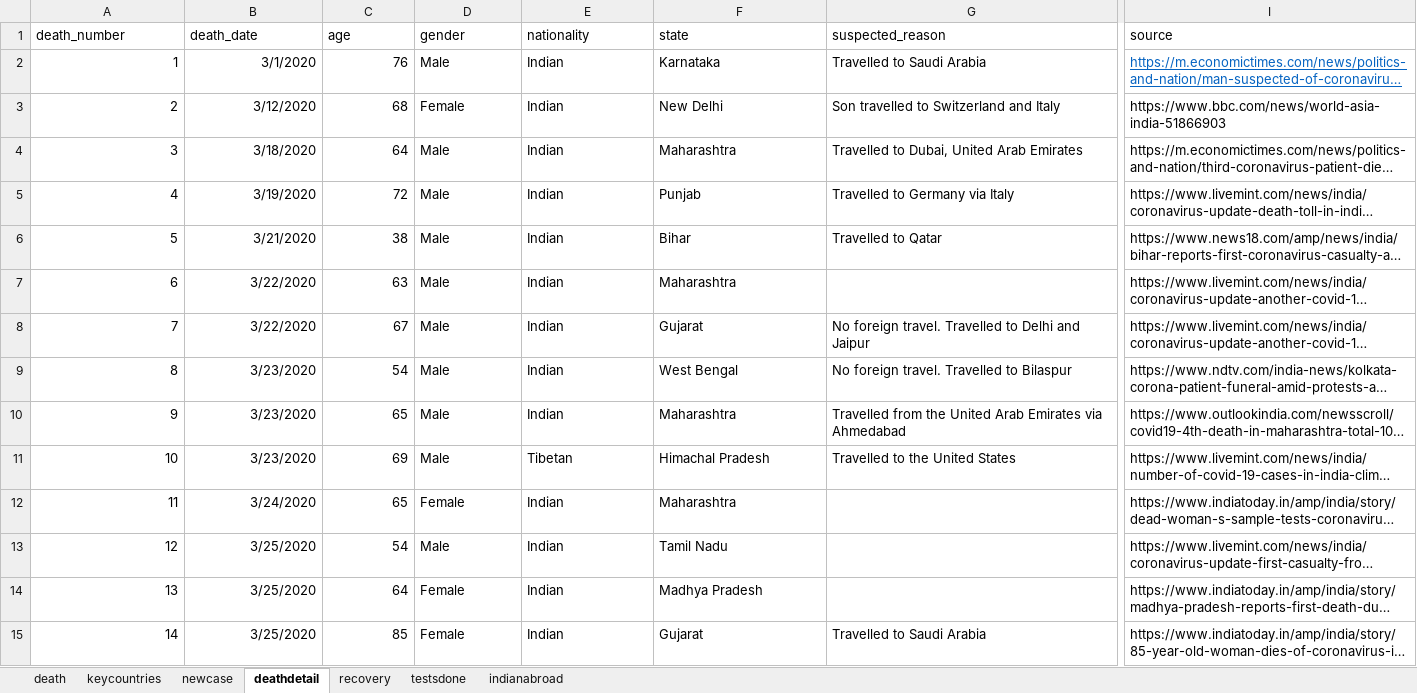
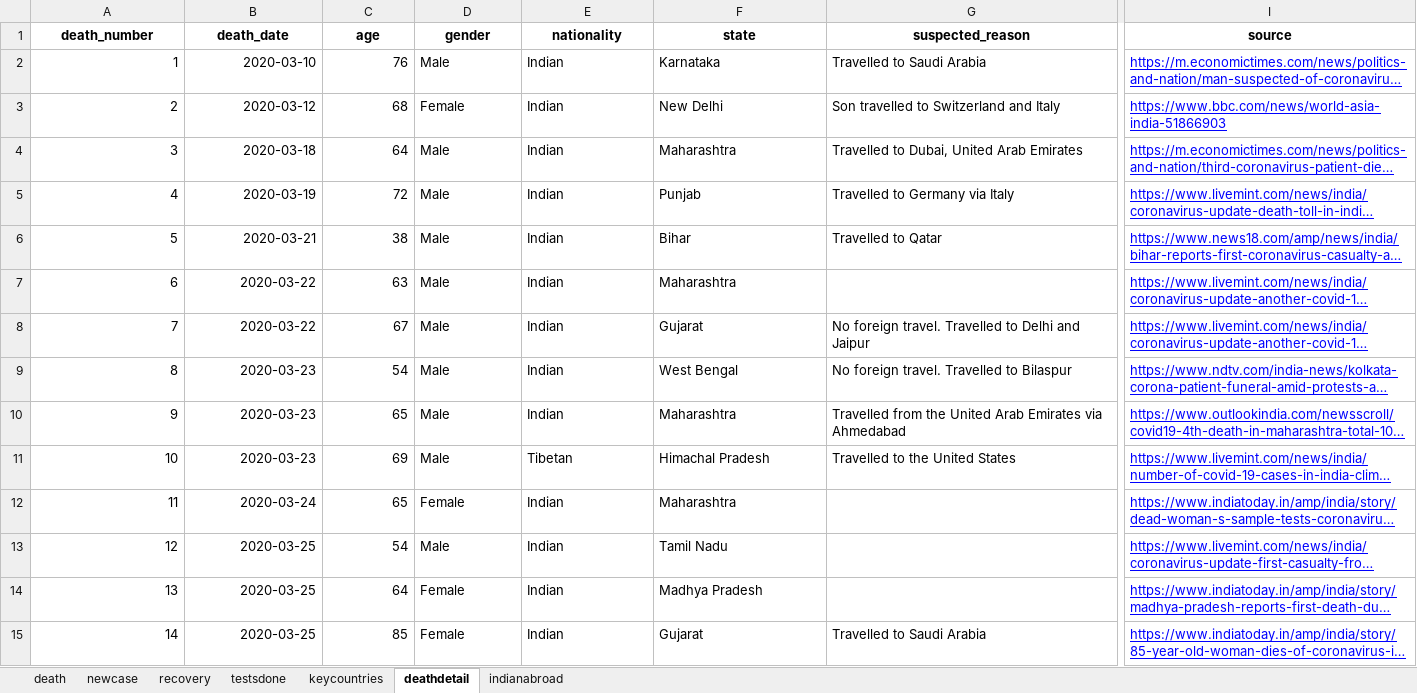
Before and after one commit to hisham2k9/covid_dash, an Excel workbook: updated_covid.xlsx, sheet deathdetail, drawn as a sheet; only a part is shown, gaps mark what is left out; long unchanged cells end in …; values as stored, in another font and other column widths than the file's, no borders; the diff covers the shown part only; the diff names each change by its address in the sheet, - before the commit and + after, or states it on an @@ line.

```diff
--- a/updated_covid.xlsx (sheet deathdetail)
+++ b/updated_covid.xlsx (sheet deathdetail)
@@ sheet tab order changed: death | newcase | recovery | testsdone | keycountries | deathdetail | indianabroad @@
@@ A1:I1 bold: off → on, alignment: left → center @@
-B2 (death_date): 3/1/2020
+B2 (death_date): 2020-03-10
-I2 text colour: #0563C1
+I2 text colour: #0000FF
-B3 (death_date): 3/12/2020
+B3 (death_date): 2020-03-12
@@ I3:I15 underline: off → on, text colour: black → #0000FF @@
-B4 (death_date): 3/18/2020
+B4 (death_date): 2020-03-18
-B5 (death_date): 3/19/2020
+B5 (death_date): 2020-03-19
-B6 (death_date): 3/21/2020
+B6 (death_date): 2020-03-21
-B7:B8 (death_date): 3/22/2020
+B7:B8 (death_date): 2020-03-22
-B9:B11 (death_date): 3/23/2020
+B9:B11 (death_date): 2020-03-23
-B12 (death_date): 3/24/2020
+B12 (death_date): 2020-03-24
-B13:B15 (death_date): 3/25/2020
+B13:B15 (death_date): 2020-03-25
```
Also changed, not shown: 31 added rows, 2 removed rows, 31 edited cells, cell formats and row numbers in column A elsewhere in this sheet, sheet newcase, sheet death, sheet recovery, sheet keycountries, sheet testsdone, sheet indianabroad, 24 other files.
